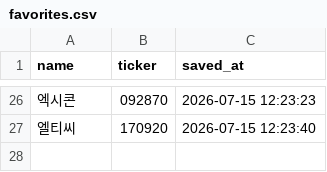
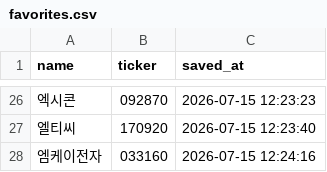
Before and after one commit to firestory119-hub/POR-Hunting, a CSV file: data/favorites.csv, drawn as a sheet; only a part is shown, gaps mark what is left out; the diff names each change by its address in the sheet, - before the commit and + after, or states it on an @@ line.

Commit message:
Update favorites

```diff
--- a/data/favorites.csv
+++ b/data/favorites.csv
+row 28: 엠케이전자 | 033160 | 2026-07-15 12:24:16
```
